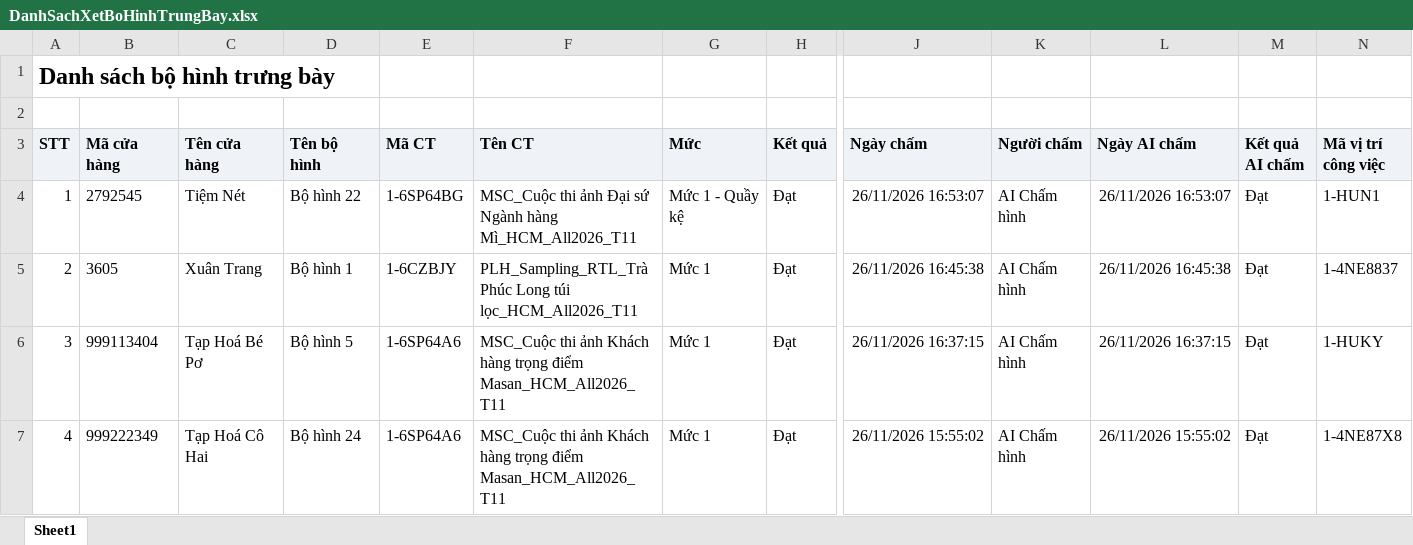
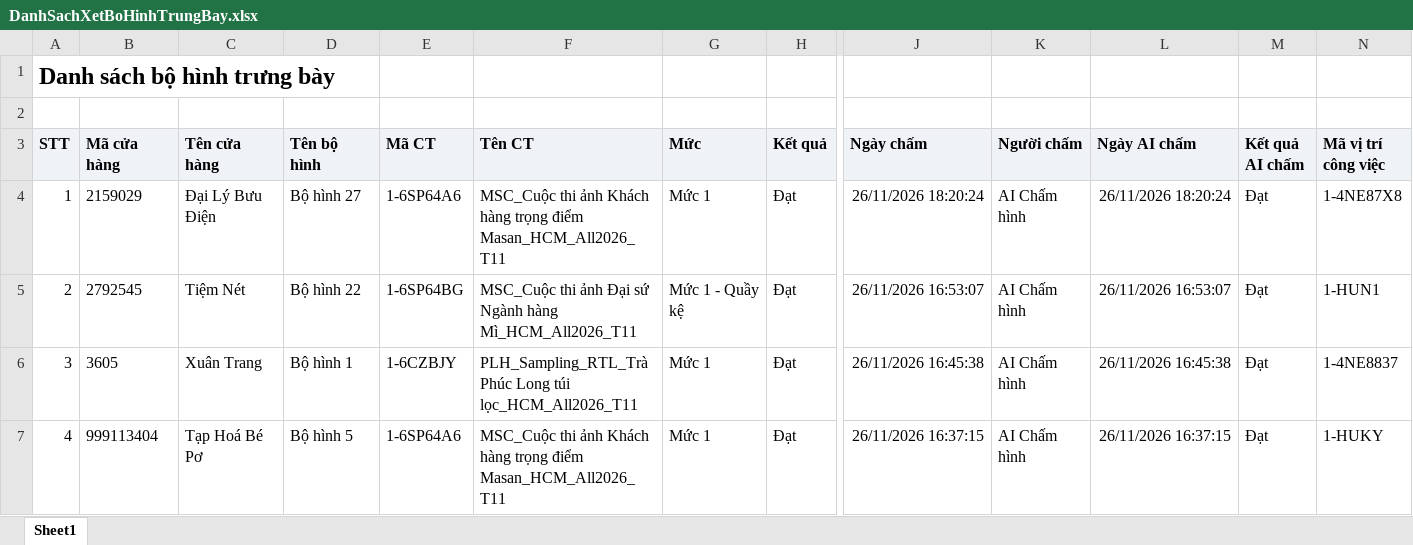
Before and after one commit to tantt2026-test/Test, an Excel workbook: data/Thang11/DanhSachXetBoHinhTrungBay.xlsx, sheet Sheet1, drawn as a sheet; only a part is shown, gaps mark what is left out; the shorter side is filled out with more unchanged rows; values as stored, in another font and other column widths than the file's, no borders; addresses are those after the commit; rows hold the shown columns only; the diff names each change by its address in the sheet, - before the commit and + after, or states it on an @@ line.

```diff
--- a/data/Thang11/DanhSachXetBoHinhTrungBay.xlsx (sheet Sheet1)
+++ b/data/Thang11/DanhSachXetBoHinhTrungBay.xlsx (sheet Sheet1)
+row 4: 1 | 2159029 | Đại Lý Bưu Điện | Bộ hình 27 | 1-6SP64A6 | MSC_Cuộc thi ảnh Khách hàng trọng điểm Masan_HCM_All2026_T11 | Mức 1 | Đạt | 26/11/2026 18:20:24 | AI Chấm hình | 26/11/2026 18:20:24 | Đạt | 1-4NE87X8
@@ column A (STT) renumbered from row 5 down @@
```
Also changed, not shown: data/Thang11/DANH_SACH_KET_QUA_CUA_HANG_THAM_GIA_CHUONG_TRINH.xlsx, data/Thang11/DanhSachLichViengTham.xlsx, 3 other files.
